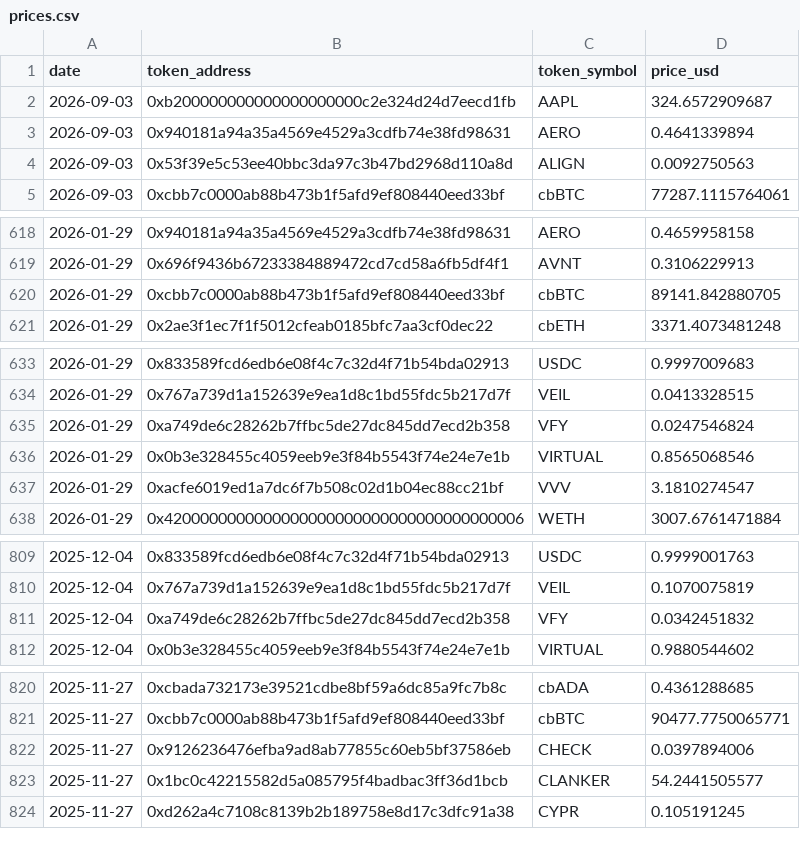
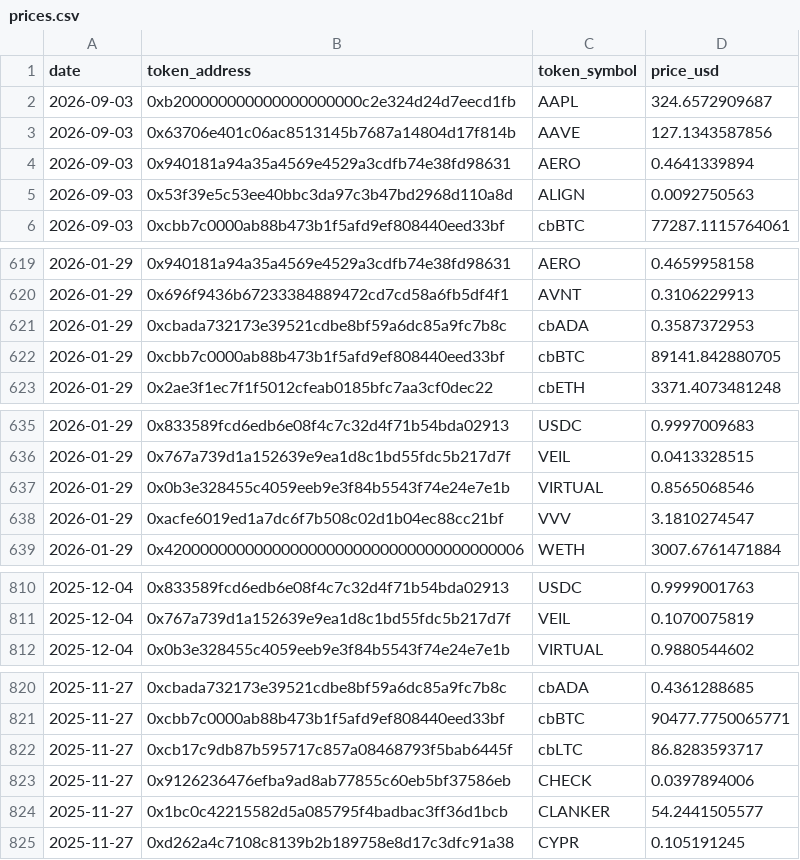
Before and after one commit to ldeso/aerodrome, a CSV file: prices.csv, drawn as a sheet; only a part is shown, gaps mark what is left out; the diff covers the shown part only.

```diff
--- a/prices.csv
+++ b/prices.csv
@@ -2,2 +2,3 @@ date,token_address,token_symbol,price_usd
 2026-09-03,0xb200000000000000000000c2e324d24d7eecd1fb,AAPL,324.6572909687
+2026-09-03,0x63706e401c06ac8513145b7687a14804d17f814b,AAVE,127.1343587856
 2026-09-03,0x940181a94a35a4569e4529a3cdfb74e38fd98631,AERO,0.4641339894
@@ -619,2 +620,3 @@ date,token_address,token_symbol,price_usd
 2026-01-29,0x696f9436b67233384889472cd7cd58a6fb5df4f1,AVNT,0.3106229913
+2026-01-29,0xcbada732173e39521cdbe8bf59a6dc85a9fc7b8c,cbADA,0.3587372953
 2026-01-29,0xcbb7c0000ab88b473b1f5afd9ef808440eed33bf,cbBTC,89141.842880705
@@ -634,3 +636,2 @@ date,token_address,token_symbol,price_usd
 2026-01-29,0x767a739d1a152639e9ea1d8c1bd55fdc5b217d7f,VEIL,0.0413328515
-2026-01-29,0xa749de6c28262b7ffbc5de27dc845dd7ecd2b358,VFY,0.0247546824
 2026-01-29,0x0b3e328455c4059eeb9e3f84b5543f74e24e7e1b,VIRTUAL,0.8565068546
@@ -810,3 +811,2 @@ date,token_address,token_symbol,price_usd
 2025-12-04,0x767a739d1a152639e9ea1d8c1bd55fdc5b217d7f,VEIL,0.1070075819
-2025-12-04,0xa749de6c28262b7ffbc5de27dc845dd7ecd2b358,VFY,0.0342451832
 2025-12-04,0x0b3e328455c4059eeb9e3f84b5543f74e24e7e1b,VIRTUAL,0.9880544602
@@ -821,2 +821,3 @@ date,token_address,token_symbol,price_usd
 2025-11-27,0xcbb7c0000ab88b473b1f5afd9ef808440eed33bf,cbBTC,90477.7750065771
+2025-11-27,0xcb17c9db87b595717c857a08468793f5bab6445f,cbLTC,86.8283593717
 2025-11-27,0x9126236476efba9ad8ab77855c60eb5bf37586eb,CHECK,0.0397894006
```
Also changed, not shown: 4 added rows and 7 removed rows elsewhere in this file, 2 other files.
